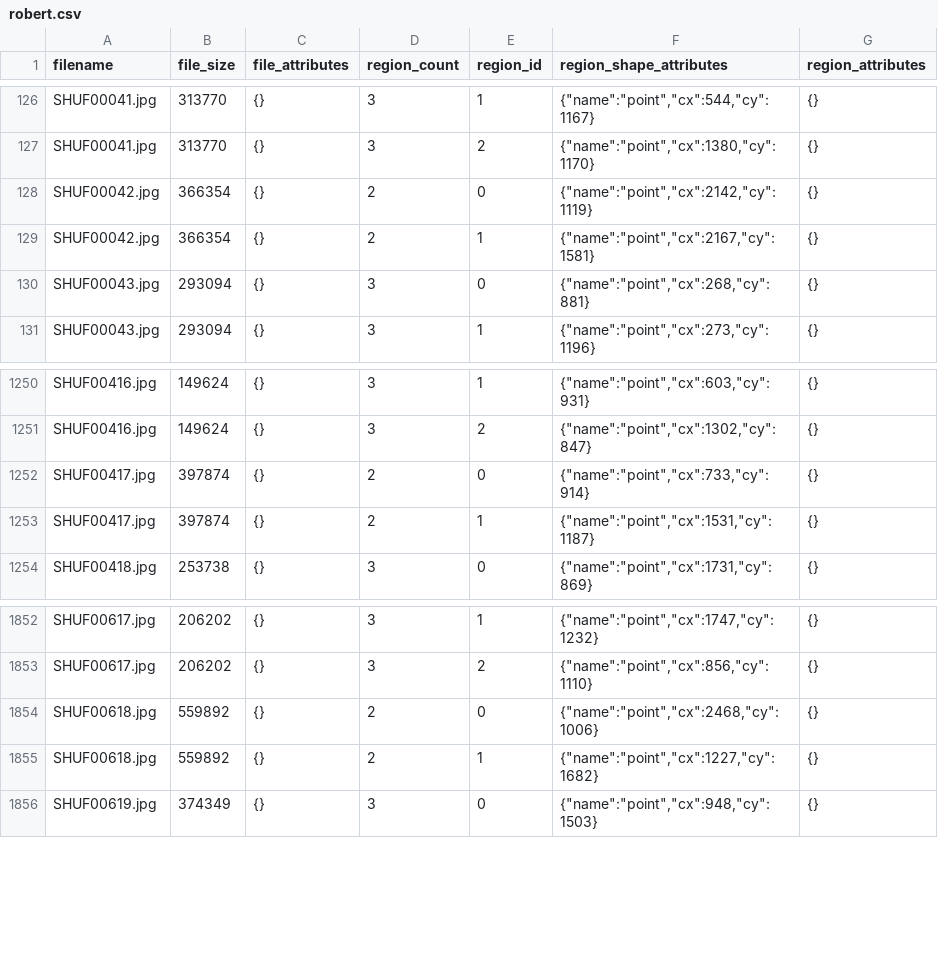
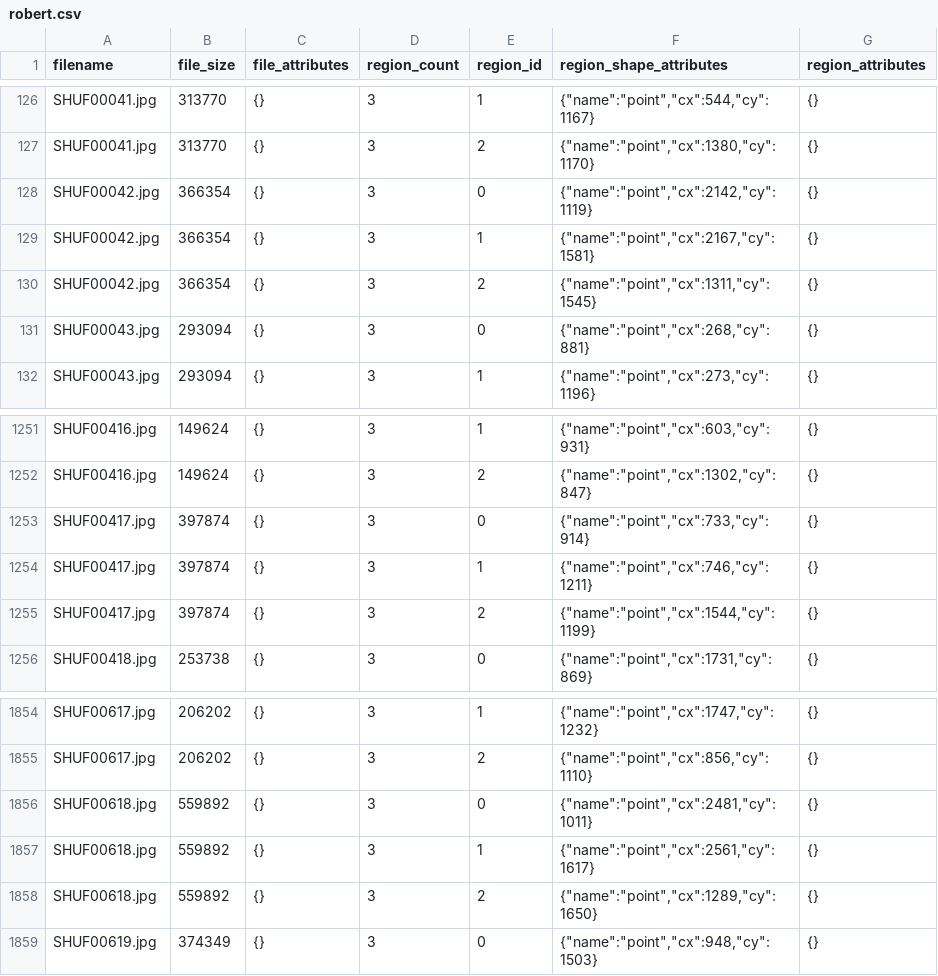
Before and after one commit to valbuc/AIROGSLite-ViT, a CSV file: annotations/robert.csv, drawn as a sheet; only a part is shown, gaps mark what is left out.

Commit message:
added missing points

```diff
--- a/annotations/robert.csv
+++ b/annotations/robert.csv
@@ -127,4 +127,5 @@ SHUF00041.jpg,313770,"{}",3,1,"{""name"":""point"",""cx"":544,""cy"":1167}","{}"
 SHUF00041.jpg,313770,"{}",3,2,"{""name"":""point"",""cx"":1380,""cy"":1170}","{}"
-SHUF00042.jpg,366354,"{}",2,0,"{""name"":""point"",""cx"":2142,""cy"":1119}","{}"
-SHUF00042.jpg,366354,"{}",2,1,"{""name"":""point"",""cx"":2167,""cy"":1581}","{}"
+SHUF00042.jpg,366354,"{}",3,0,"{""name"":""point"",""cx"":2142,""cy"":1119}","{}"
+SHUF00042.jpg,366354,"{}",3,1,"{""name"":""point"",""cx"":2167,""cy"":1581}","{}"
+SHUF00042.jpg,366354,"{}",3,2,"{""name"":""point"",""cx"":1311,""cy"":1545}","{}"
 SHUF00043.jpg,293094,"{}",3,0,"{""name"":""point"",""cx"":268,""cy"":881}","{}"
@@ -1251,4 +1252,5 @@ SHUF00416.jpg,149624,"{}",3,1,"{""name"":""point"",""cx"":603,""cy"":931}","{}"
 SHUF00416.jpg,149624,"{}",3,2,"{""name"":""point"",""cx"":1302,""cy"":847}","{}"
-SHUF00417.jpg,397874,"{}",2,0,"{""name"":""point"",""cx"":733,""cy"":914}","{}"
-SHUF00417.jpg,397874,"{}",2,1,"{""name"":""point"",""cx"":1531,""cy"":1187}","{}"
+SHUF00417.jpg,397874,"{}",3,0,"{""name"":""point"",""cx"":733,""cy"":914}","{}"
+SHUF00417.jpg,397874,"{}",3,1,"{""name"":""point"",""cx"":746,""cy"":1211}","{}"
+SHUF00417.jpg,397874,"{}",3,2,"{""name"":""point"",""cx"":1544,""cy"":1199}","{}"
 SHUF00418.jpg,253738,"{}",3,0,"{""name"":""point"",""cx"":1731,""cy"":869}","{}"
@@ -1853,4 +1855,5 @@ SHUF00617.jpg,206202,"{}",3,1,"{""name"":""point"",""cx"":1747,""cy"":1232}","{}
 SHUF00617.jpg,206202,"{}",3,2,"{""name"":""point"",""cx"":856,""cy"":1110}","{}"
-SHUF00618.jpg,559892,"{}",2,0,"{""name"":""point"",""cx"":2468,""cy"":1006}","{}"
-SHUF00618.jpg,559892,"{}",2,1,"{""name"":""point"",""cx"":1227,""cy"":1682}","{}"
+SHUF00618.jpg,559892,"{}",3,0,"{""name"":""point"",""cx"":2481,""cy"":1011}","{}"
+SHUF00618.jpg,559892,"{}",3,1,"{""name"":""point"",""cx"":2561,""cy"":1617}","{}"
+SHUF00618.jpg,559892,"{}",3,2,"{""name"":""point"",""cx"":1289,""cy"":1650}","{}"
 SHUF00619.jpg,374349,"{}",3,0,"{""name"":""point"",""cx"":948,""cy"":1503}","{}"
```
